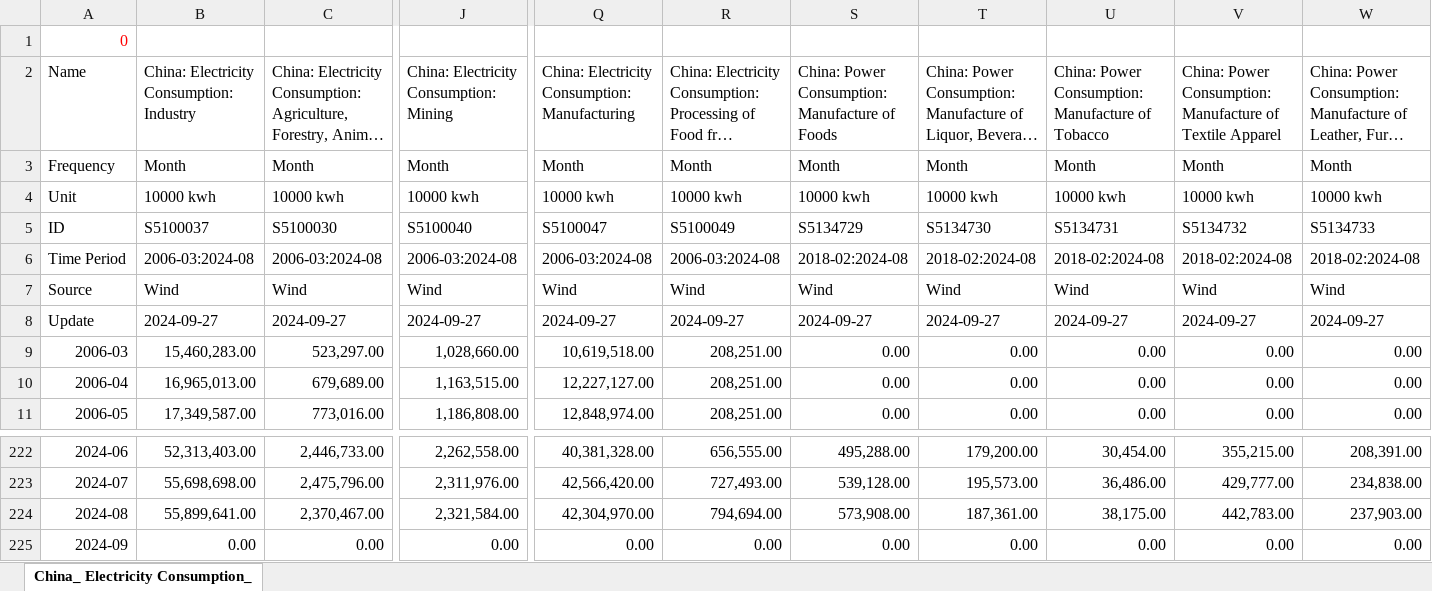
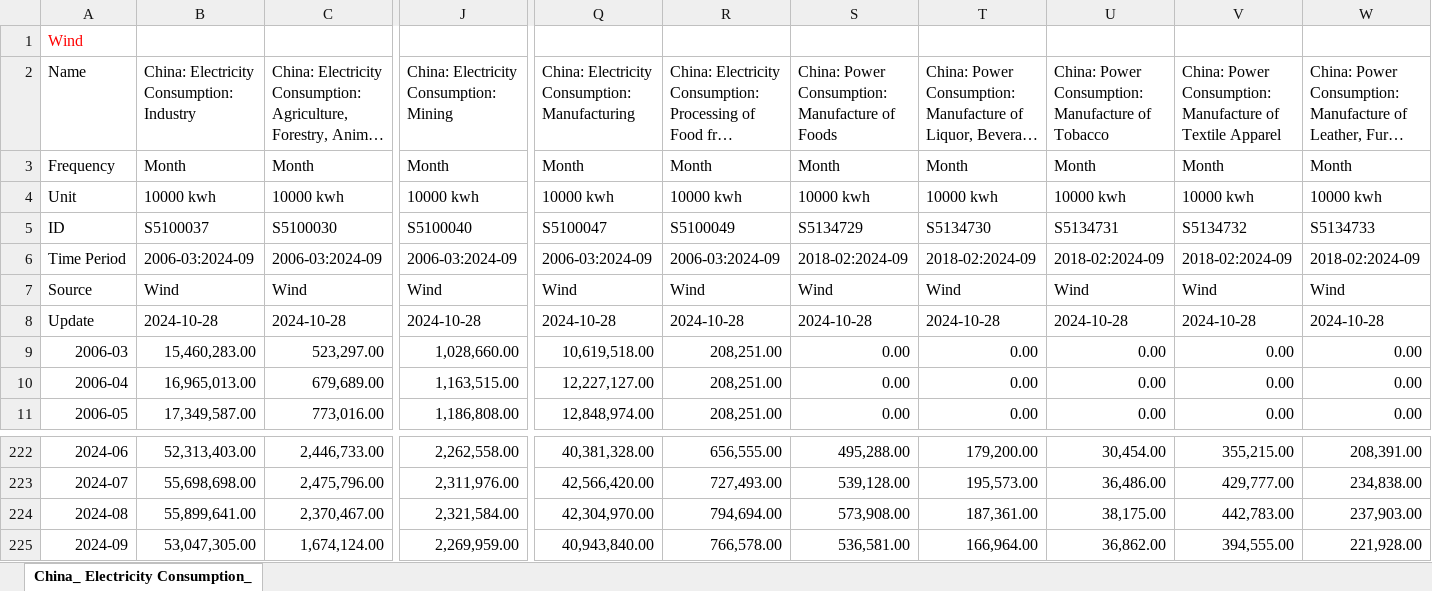
Before and after one commit to energyandcleanair/china_co2, an Excel workbook: inst/extdata/Electricity Consumption by sector.xlsx, sheet China_ Electricity Consumption_, drawn as a sheet; only a part is shown, gaps mark what is left out; long unchanged cells end in …; values as stored, in another font and other column widths than the file's, no borders; the diff covers the shown part only; the diff names each change by its address in the sheet, - before the commit and + after, or states it on an @@ line.

```diff
--- a/inst/extdata/Electricity Consumption by sector.xlsx (sheet China_ Electricity Consumption_)
+++ b/inst/extdata/Electricity Consumption by sector.xlsx (sheet China_ Electricity Consumption_)
-A1 (Name): 0
+A1 (Name): Wind
-B6: 2006-03:2024-08
+B6: 2006-03:2024-09
-C6: 2006-03:2024-08
+C6: 2006-03:2024-09
-J6: 2006-03:2024-08
+J6: 2006-03:2024-09
-Q6: 2006-03:2024-08
+Q6: 2006-03:2024-09
-R6: 2006-03:2024-08
+R6: 2006-03:2024-09
-S6: 2018-02:2024-08
+S6: 2018-02:2024-09
-T6: 2018-02:2024-08
+T6: 2018-02:2024-09
-U6: 2018-02:2024-08
+U6: 2018-02:2024-09
-V6: 2018-02:2024-08
+V6: 2018-02:2024-09
-W6: 2018-02:2024-08
+W6: 2018-02:2024-09
-B8: 2024-09-27
+B8: 2024-10-28
-C8: 2024-09-27
+C8: 2024-10-28
-J8: 2024-09-27
+J8: 2024-10-28
-Q8: 2024-09-27
+Q8: 2024-10-28
-R8: 2024-09-27
+R8: 2024-10-28
-S8: 2024-09-27
+S8: 2024-10-28
-T8: 2024-09-27
+T8: 2024-10-28
-U8: 2024-09-27
+U8: 2024-10-28
-V8: 2024-09-27
+V8: 2024-10-28
-W8: 2024-09-27
+W8: 2024-10-28
-B225: 0.00
+B225: 53,047,305.00
-C225: 0.00
+C225: 1,674,124.00
-J225: 0.00
+J225: 2,269,959.00
-Q225: 0.00
+Q225: 40,943,840.00
-R225: 0.00
+R225: 766,578.00
-S225: 0.00
+S225: 536,581.00
-T225: 0.00
+T225: 166,964.00
-U225: 0.00
+U225: 36,862.00
-V225: 0.00
+V225: 394,555.00
-W225: 0.00
+W225: 221,928.00
```
Also changed, not shown: 109 edited cells elsewhere in this sheet, inst/extdata/Electricity Consumption by province_2023.xlsx, inst/extdata/New power capacity by province and type.xlsx, 17 other files.
